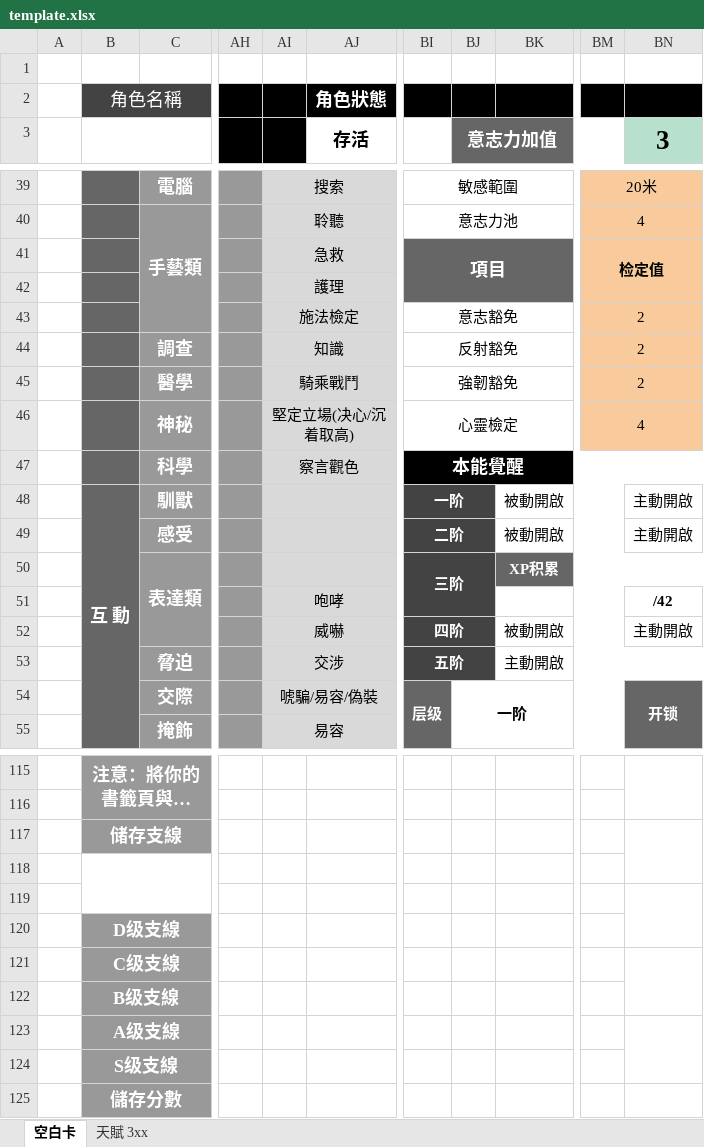
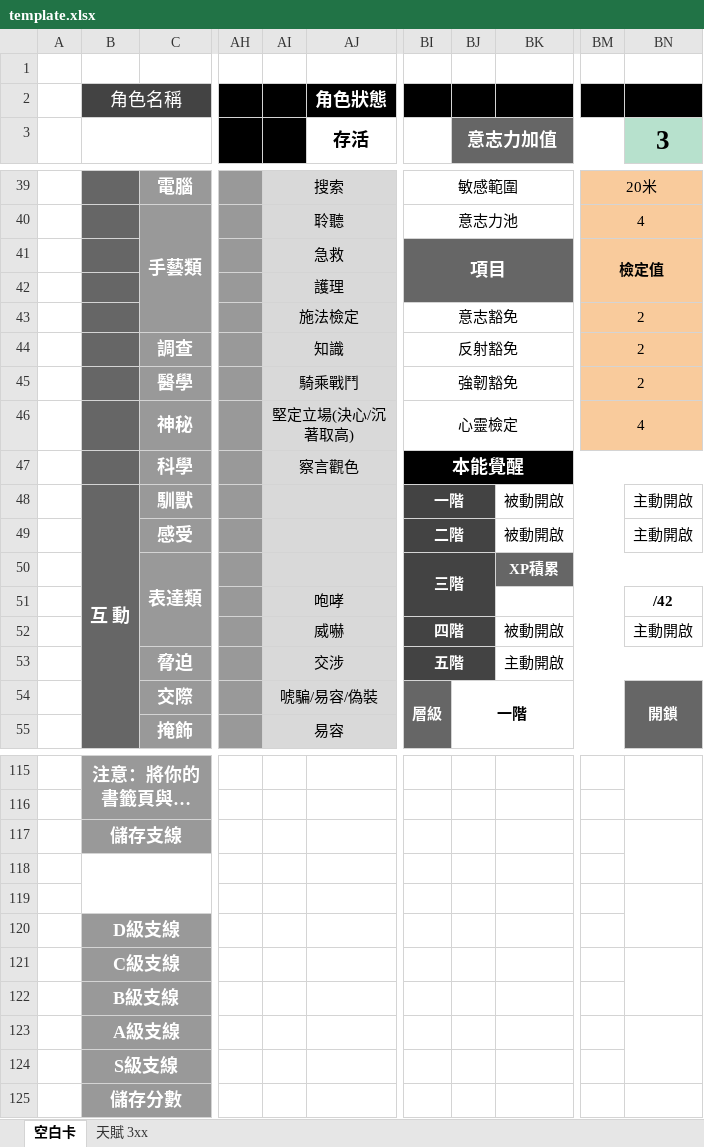
Before and after one commit to qwe17283991/UHTrpg326, an Excel workbook: charsheet/template.xlsx, sheet 空白卡, drawn as a sheet; only a part is shown, gaps mark what is left out; long unchanged cells end in …; values as stored, in another font and other column widths than the file's, no borders; charts and pictures and conditional formats not drawn; the diff covers the shown part only; the diff names each change by its address in the sheet, - before the commit and + after, or states it on an @@ line.

```diff
--- a/charsheet/template.xlsx (sheet 空白卡)
+++ b/charsheet/template.xlsx (sheet 空白卡)
-BM41: 检定值
+BM41: 檢定值
-AI46: 堅定立場(决心/沉着取高)
+AI46: 堅定立場(決心/沉著取高)
-BI48: 一阶
+BI48: 一階
-BI49: 二阶
+BI49: 二階
-BI50: 三阶
+BI50: 三階
-BK50: XP积累
+BK50: XP積累
-BI52: 四阶
+BI52: 四階
-BI53: 五阶
+BI53: 五階
-BI54: 层级
+BI54: 層級
-BJ54 (意志力加值): 一阶
+BJ54 (意志力加值): 一階
-BN54 (3): 开锁
+BN54 (3): 開鎖
-B117: 储存支線
+B117: 儲存支線
-B120: D级支線
+B120: D級支線
-B121: C级支線
+B121: C級支線
-B122: B级支線
+B122: B級支線
-B123: A级支線
+B123: A級支線
-B124: S级支線
+B124: S級支線
```
Also changed, not shown: 10 edited cells elsewhere in this sheet, sheet 天賦 3xx, formulas that keep their value, 6 other files.
